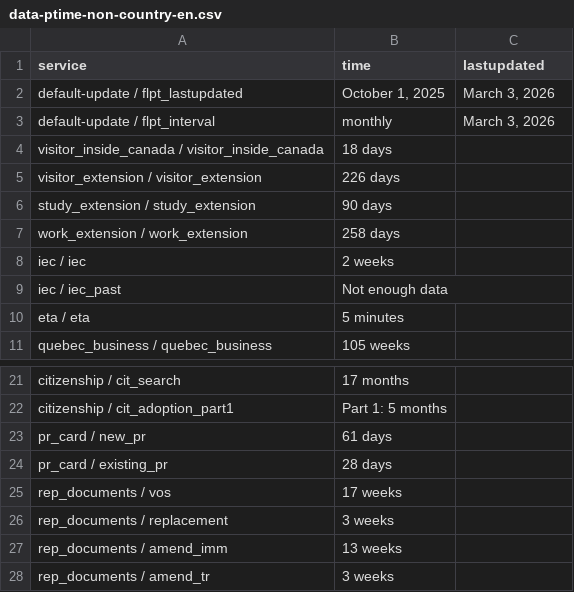
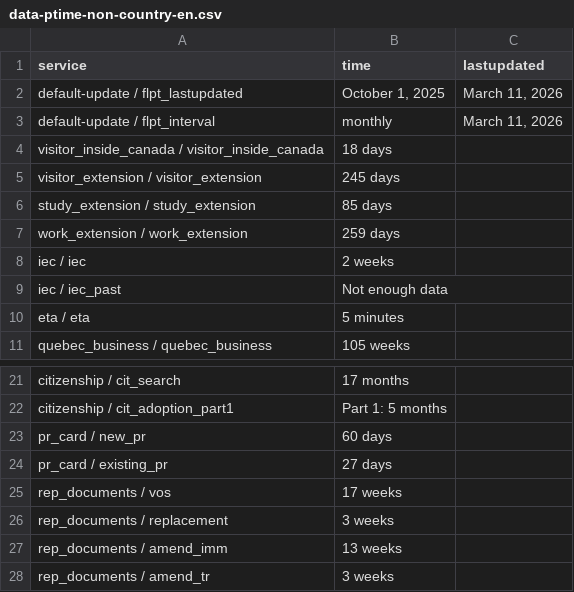
Before and after one commit to tinng81/cic-processing-times, a CSV file: data-ptime-non-country-en.csv, drawn as a sheet; only a part is shown, gaps mark what is left out.

Commit message:
Flat: latest data (2026-03-12T00:20:50.320Z) {   "date": "2026-03-12T00:20:50.320Z",   "files": [     {       "name": "data-ptime-en.csv",       "deltaBytes": 108,       "source": "https://www.canada.ca/content/dam/ircc/documents/json/data-ptime-en.json"     },     {       "name": "data-ptime-en.json",       "deltaBytes": 108,       "source": "https://www.canada.ca/content/dam/ircc/documents/json/data-ptime-en.json"     },     {       "name": "formatted-data-ptime-en.csv",       "deltaBytes": -32,       "source": "https://www.canada.ca/content/dam/ircc/documents/json/data-ptime-en.json"     },     {       "name": "formatted-selected-countries-data-ptime-en.csv",       "deltaBytes": 0,       "source": "https://www.canada.ca/content/dam/ircc/documents/json/data-ptime-en.json"     },     {       "name": "data-ptime-non-country-en.csv",       "deltaBytes": 2,       "source": "https://www.canada.ca/content/dam/ircc/documents/json/data-ptime-non-country-en.json"     },     {       "name": "data-ptime-non-country-en.json",       "deltaBytes": -1,       "source": "https://www.canada.ca/content/dam/ircc/documents/json/data-ptime-non-country-en.json"     }   ] }

```diff
--- a/data-ptime-non-country-en.csv
+++ b/data-ptime-non-country-en.csv
@@ -1,8 +1,8 @@
 service,time,lastupdated
-default-update / flpt_lastupdated,"October 1, 2025","March 3, 2026"
-default-update / flpt_interval, monthly,"March 3, 2026"
+default-update / flpt_lastupdated,"October 1, 2025","March 11, 2026"
+default-update / flpt_interval, monthly,"March 11, 2026"
 visitor_inside_canada / visitor_inside_canada,18 days,
-visitor_extension / visitor_extension,226 days,
-study_extension / study_extension,90 days,
-work_extension / work_extension,258 days,
+visitor_extension / visitor_extension,245 days,
+study_extension / study_extension,85 days,
+work_extension / work_extension,259 days,
 iec / iec,2 weeks,
@@ -22,4 +22,4 @@ citizenship / cit_search,17 months,
 citizenship / cit_adoption_part1,Part 1: 5 months,
-pr_card / new_pr,61 days,
-pr_card / existing_pr,28 days,
+pr_card / new_pr,60 days,
+pr_card / existing_pr,27 days,
 rep_documents / vos,17 weeks,
```
Also changed, not shown: data-ptime-en.csv, formatted-data-ptime-en.csv, 3 other files.
